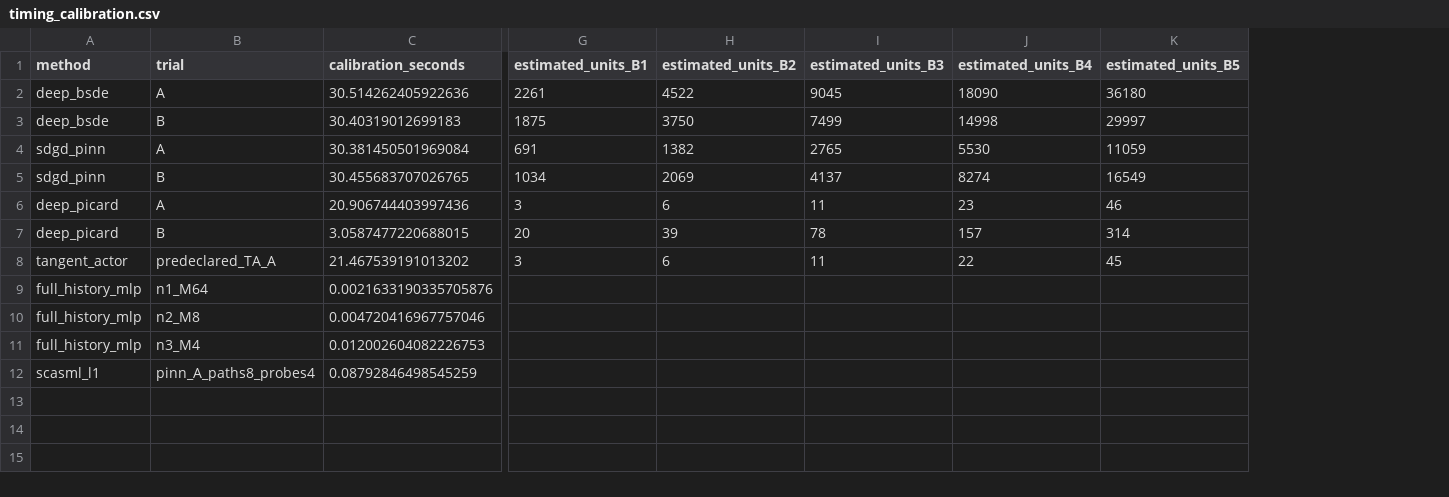
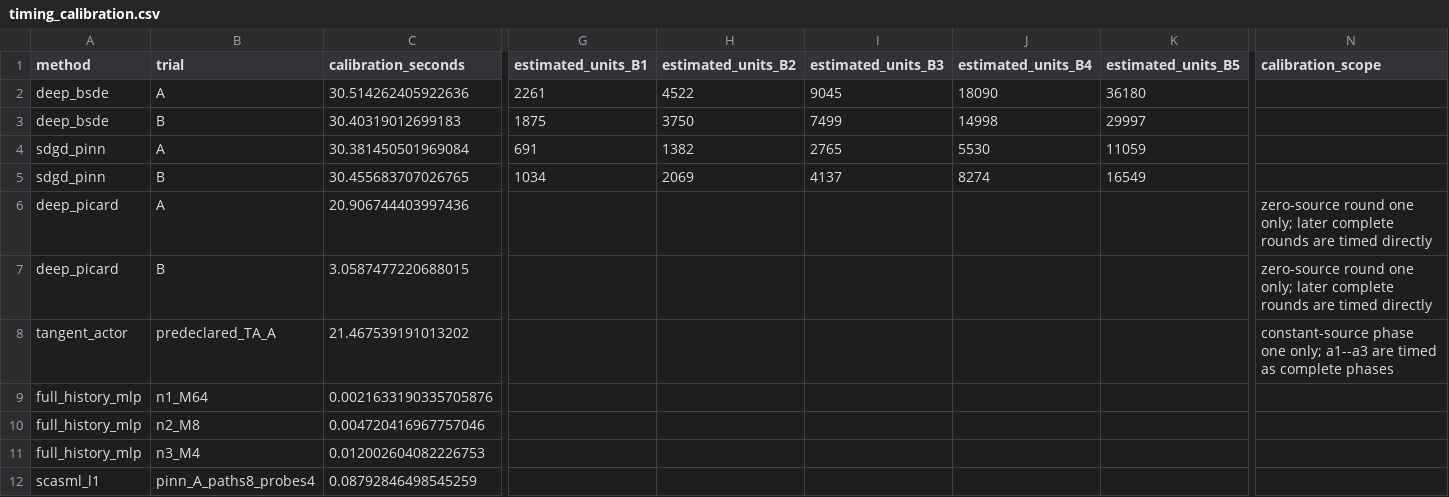
Before and after one commit to Samyep/numerical_PDE, a CSV file: invariant_region_mlp/results/tangent_actor_strong_baselines/timing_calibration.csv, drawn as a sheet; only a part is shown, gaps mark what is left out; the diff names each change by its address in the sheet, - before the commit and + after, or states it on an @@ line.

Commit message:
Use feasible multi-round Deep Picard budget

```diff
--- a/invariant_region_mlp/results/tangent_actor_strong_baselines/timing_calibration.csv
+++ b/invariant_region_mlp/results/tangent_actor_strong_baselines/timing_calibration.csv
+column N (calibration_scope), rows 6-8: zero-source round one only; later complete rounds are timed directly | zero-source round one only; later complete rounds are timed directly | constant-source phase one only; a1--a3 are timed as complete phases
-G6 (estimated_units_B1): 3
+G6 (estimated_units_B1): (empty)
-H6 (estimated_units_B2): 6
+H6 (estimated_units_B2): (empty)
-I6 (estimated_units_B3): 11
+I6 (estimated_units_B3): (empty)
-J6 (estimated_units_B4): 23
+J6 (estimated_units_B4): (empty)
-K6 (estimated_units_B5): 46
+K6 (estimated_units_B5): (empty)
-G7 (estimated_units_B1): 20
+G7 (estimated_units_B1): (empty)
-H7 (estimated_units_B2): 39
+H7 (estimated_units_B2): (empty)
-I7 (estimated_units_B3): 78
+I7 (estimated_units_B3): (empty)
-J7 (estimated_units_B4): 157
+J7 (estimated_units_B4): (empty)
-K7 (estimated_units_B5): 314
+K7 (estimated_units_B5): (empty)
-G8 (estimated_units_B1): 3
+G8 (estimated_units_B1): (empty)
-H8 (estimated_units_B2): 6
+H8 (estimated_units_B2): (empty)
-I8 (estimated_units_B3): 11
+I8 (estimated_units_B3): (empty)
-J8 (estimated_units_B4): 22
+J8 (estimated_units_B4): (empty)
-K8 (estimated_units_B5): 45
+K8 (estimated_units_B5): (empty)
```
Also changed, not shown: invariant_region_mlp/results/tangent_actor_strong_baselines/hyperparameter_trials.csv, 7 other files.
